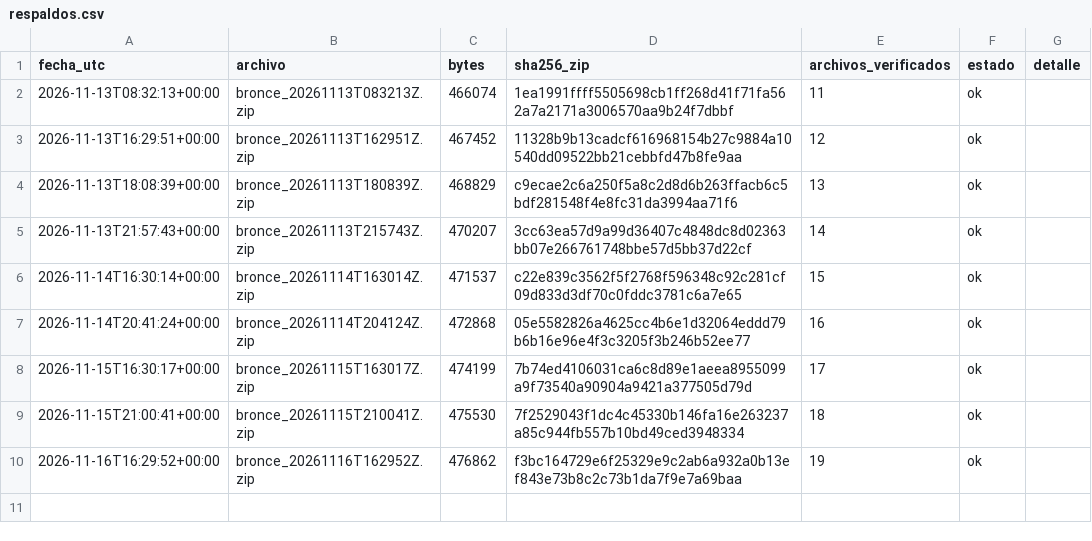
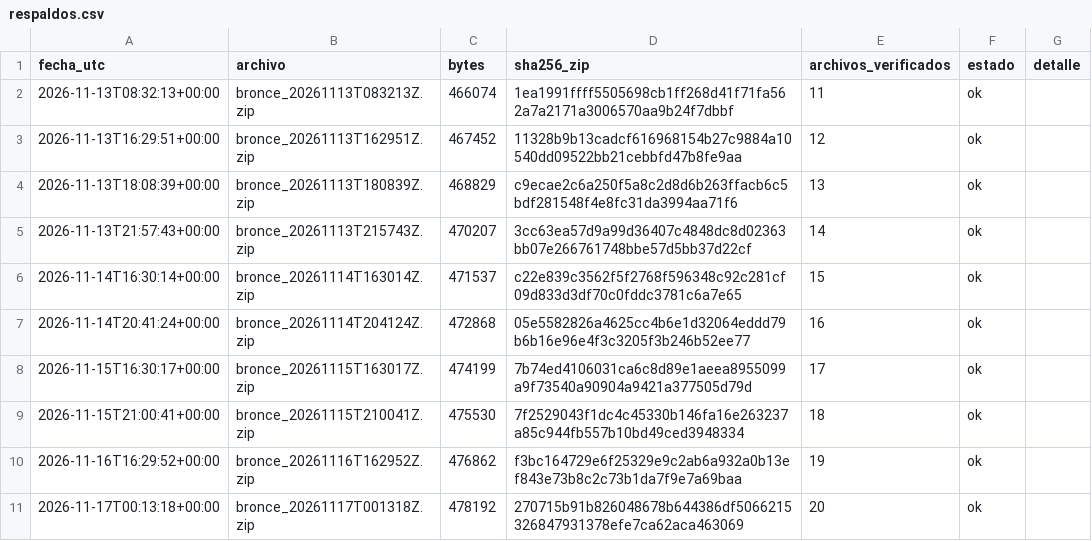
Before and after one commit to carolivettte/tdl-antojo-colima, a CSV file: data/bitacora/respaldos.csv, drawn as a sheet.

```diff
--- a/data/bitacora/respaldos.csv
+++ b/data/bitacora/respaldos.csv
@@ -10 +10,2 @@ fecha_utc,archivo,bytes,sha256_zip,archivos_verificados,estado,detalle
 2026-11-16T16:29:52+00:00,bronce_20261116T162952Z.zip,476862,f3bc164729e6f25329e9c2ab6a932a0b13ef843e73b8c2c73b1da7f9e7a69baa,19,ok,
+2026-11-17T00:13:18+00:00,bronce_20261117T001318Z.zip,478192,270715b91b826048678b644386df5066215326847931378efe7ca62aca463069,20,ok,
```
Also changed, not shown: data/bitacora/ejecuciones.csv, data/bitacora/puerta_calidad.csv, 7 other files.
